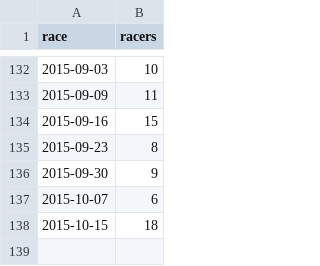
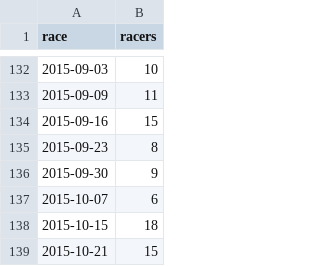
Before and after one commit to maxmetcalfe/Fog-City-Run, a TSV file: data/data.tsv, drawn as a sheet; only a part is shown, gaps mark what is left out.

```diff
--- a/data/data.tsv
+++ b/data/data.tsv
@@ -138 +138,2 @@ race	racers
 2015-10-15	18
+2015-10-21	15
```
Also changed, not shown: 4 other files.
